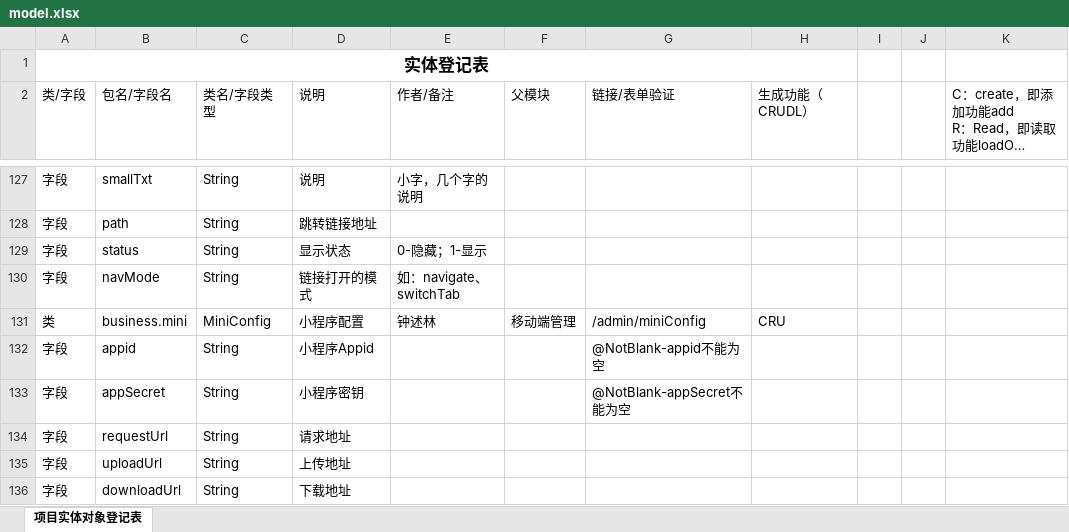
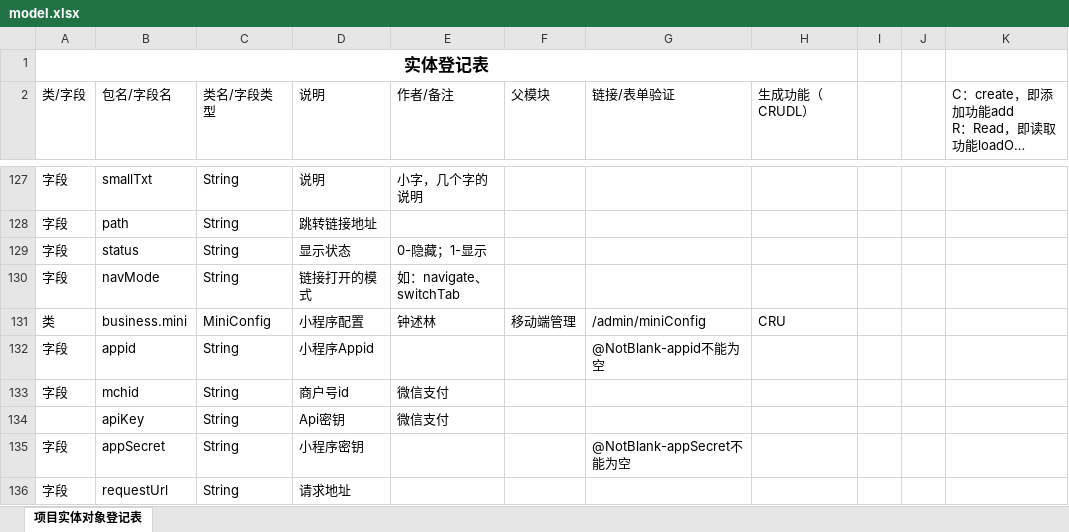
Before and after one commit to zsl131/mall-springboot, an Excel workbook: model.xlsx, sheet 项目实体对象登记表, drawn as a sheet; only a part is shown, gaps mark what is left out; the shorter side is filled out with more unchanged rows; long unchanged cells end in …; values as stored, in another font and other column widths than the file's, no borders; conditional formats not drawn; the diff names each change by its address in the sheet, - before the commit and + after, or states it on an @@ line.

```diff
--- a/model.xlsx (sheet 项目实体对象登记表)
+++ b/model.xlsx (sheet 项目实体对象登记表)
+row 133: 字段 | mchid | String | 商户号id | 微信支付
+row 134:  | apiKey | String | Api密钥 | 微信支付
```
Also changed, not shown: 55 other files.
